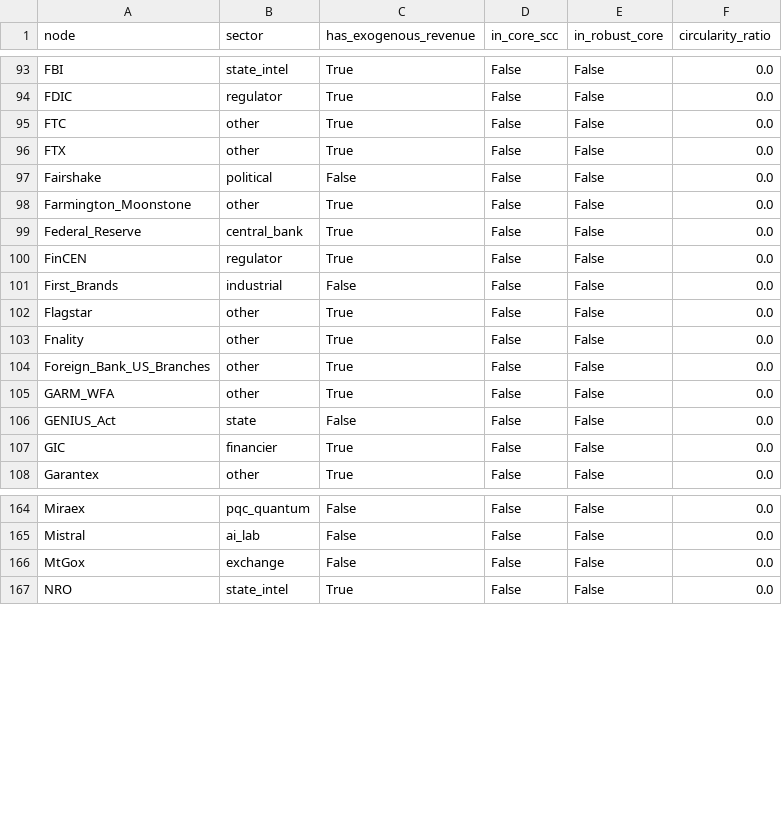
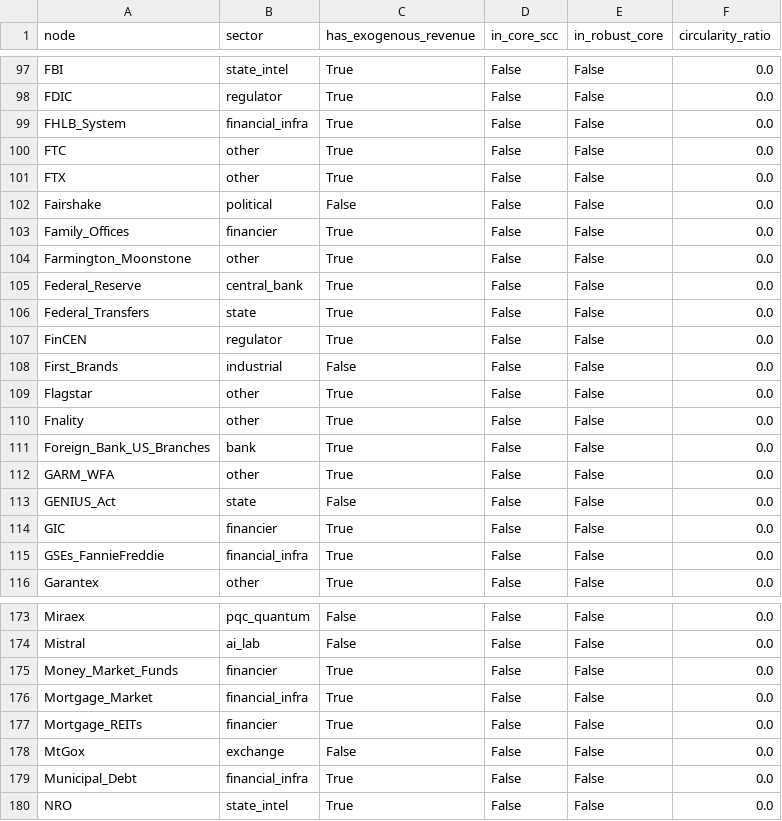
Before and after one commit to pq-cybarg/bubble-map, a CSV file: data/entities.csv, drawn as a sheet; only a part is shown, gaps mark what is left out; the diff covers the shown part only.

```diff
--- a/data/entities.csv
+++ b/data/entities.csv
@@ -94,2 +98,3 @@ FBI,state_intel,True,False,False,0.0
 FDIC,regulator,True,False,False,0.0
+FHLB_System,financial_infra,True,False,False,0.0
 FTC,other,True,False,False,0.0
@@ -97,4 +102,6 @@ FTX,other,True,False,False,0.0
 Fairshake,political,False,False,False,0.0
+Family_Offices,financier,True,False,False,0.0
 Farmington_Moonstone,other,True,False,False,0.0
 Federal_Reserve,central_bank,True,False,False,0.0
+Federal_Transfers,state,True,False,False,0.0
 FinCEN,regulator,True,False,False,0.0
@@ -103,3 +110,3 @@ Flagstar,other,True,False,False,0.0
 Fnality,other,True,False,False,0.0
-Foreign_Bank_US_Branches,other,True,False,False,0.0
+Foreign_Bank_US_Branches,bank,True,False,False,0.0
 GARM_WFA,other,True,False,False,0.0
@@ -107,2 +114,3 @@ GENIUS_Act,state,False,False,False,0.0
 GIC,financier,True,False,False,0.0
+GSEs_FannieFreddie,financial_infra,True,False,False,0.0
 Garantex,other,True,False,False,0.0
@@ -165,3 +174,7 @@ Miraex,pqc_quantum,False,False,False,0.0
 Mistral,ai_lab,False,False,False,0.0
+Money_Market_Funds,financier,True,False,False,0.0
+Mortgage_Market,financial_infra,True,False,False,0.0
+Mortgage_REITs,financier,True,False,False,0.0
 MtGox,exchange,False,False,False,0.0
+Municipal_Debt,financial_infra,True,False,False,0.0
 NRO,state_intel,True,False,False,0.0
```
Also changed, not shown: 15 added rows and 4 edited cells elsewhere in this file, data/edges.csv, 49 other files.
